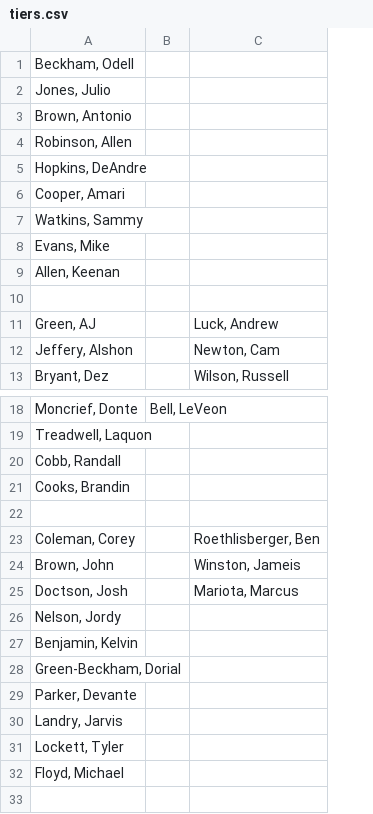
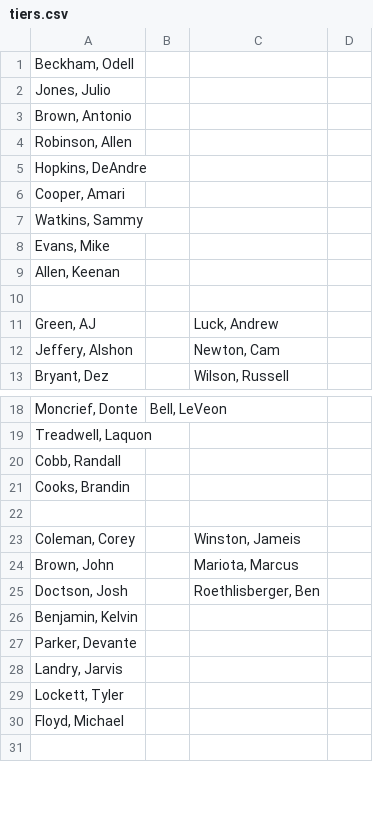
Before and after one commit to tiltedwindmills/draft-assist, a CSV file: src/main/resources/data/tiers.csv, drawn as a sheet; only a part is shown, gaps mark what is left out; removed rows and columns are numbered as before the commit, all else as after; the diff covers the shown part only; the diff names each change by its address in the sheet, - before the commit and + after, or states it on an @@ line.

```diff
--- a/src/main/resources/data/tiers.csv
+++ b/src/main/resources/data/tiers.csv
+column D, empty
-C23: Roethlisberger, Ben
+C23: Winston, Jameis
-C24: Winston, Jameis
+C24: Mariota, Marcus
-C25: Mariota, Marcus
+C25: Roethlisberger, Ben
-row 26: Nelson, Jordy
-row 28: Green-Beckham, Dorial
```
Also changed, not shown: 6 added rows, 10 removed rows and 70 edited cells elsewhere in this file, 5 other files.
